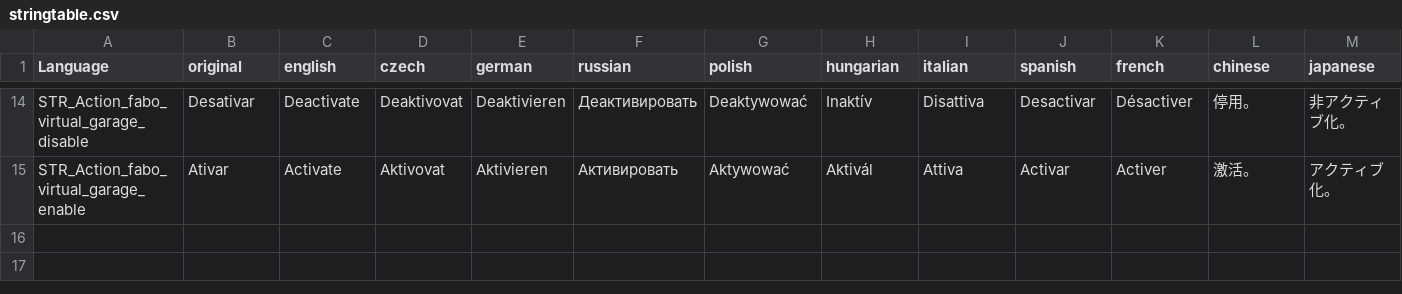
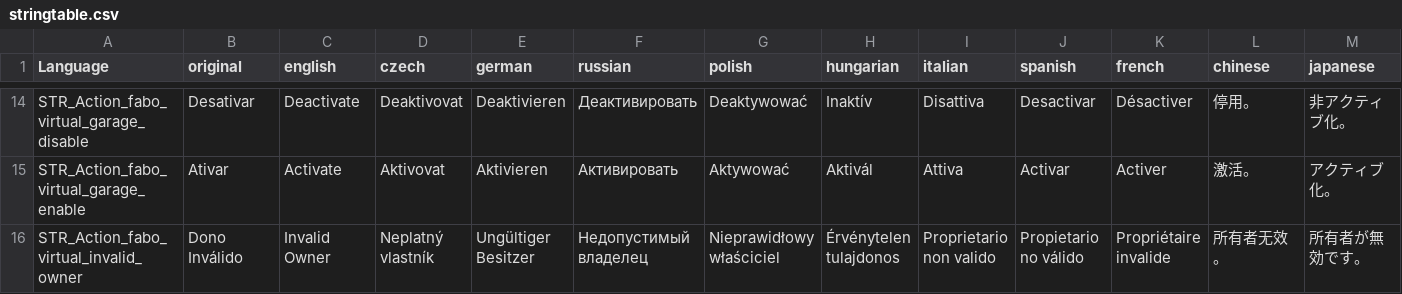
Before and after one commit to FerOliveiraGH/VirtualGarage, a CSV file: stringtable.csv, drawn as a sheet; only a part is shown, gaps mark what is left out; rows hold the shown columns only; the diff names each change by its address in the sheet, - before the commit and + after, or states it on an @@ line.

```diff
--- a/stringtable.csv
+++ b/stringtable.csv
+row 16: STR_Action_fabo_virtual_invalid_owner | Dono Inválido | Invalid Owner | Neplatný vlastník | Ungültiger Besitzer | Недопустимый владелец | Nieprawidłowy właściciel | Érvénytelen tulajdonos | Proprietario non valido | Propietario no válido | Propriétaire invalide | 所有者无效。 | 所有者が無効です。
```
Also changed, not shown: 6 other files.
